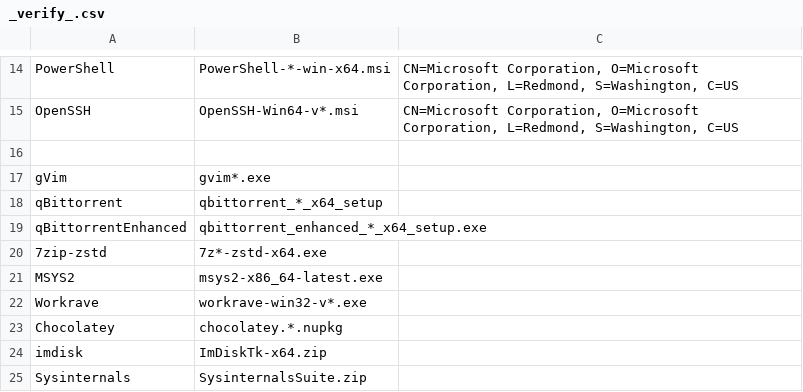
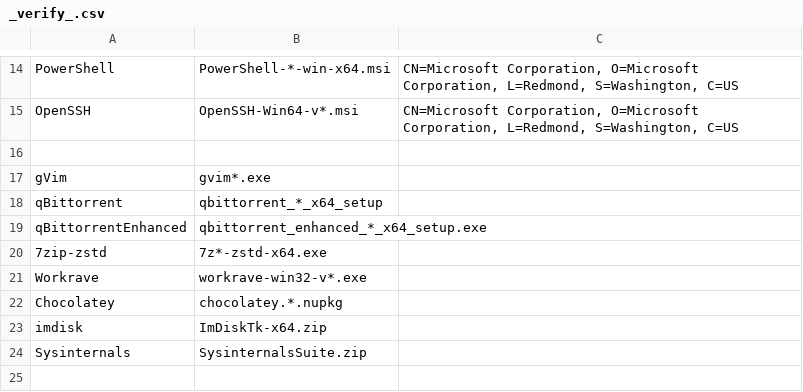
Before and after one commit to neo-sam/mysysprep, a CSV file: pkgs/_verify_.csv, drawn as a sheet; only a part is shown, gaps mark what is left out; the shorter side is filled out with more unchanged rows; the diff names each change by its address in the sheet, - before the commit and + after, or states it on an @@ line.

```diff
--- a/pkgs/_verify_.csv
+++ b/pkgs/_verify_.csv
-row 21: MSYS2 | msys2-x86_64-latest.exe
```
Also changed, not shown: 37 other files.
